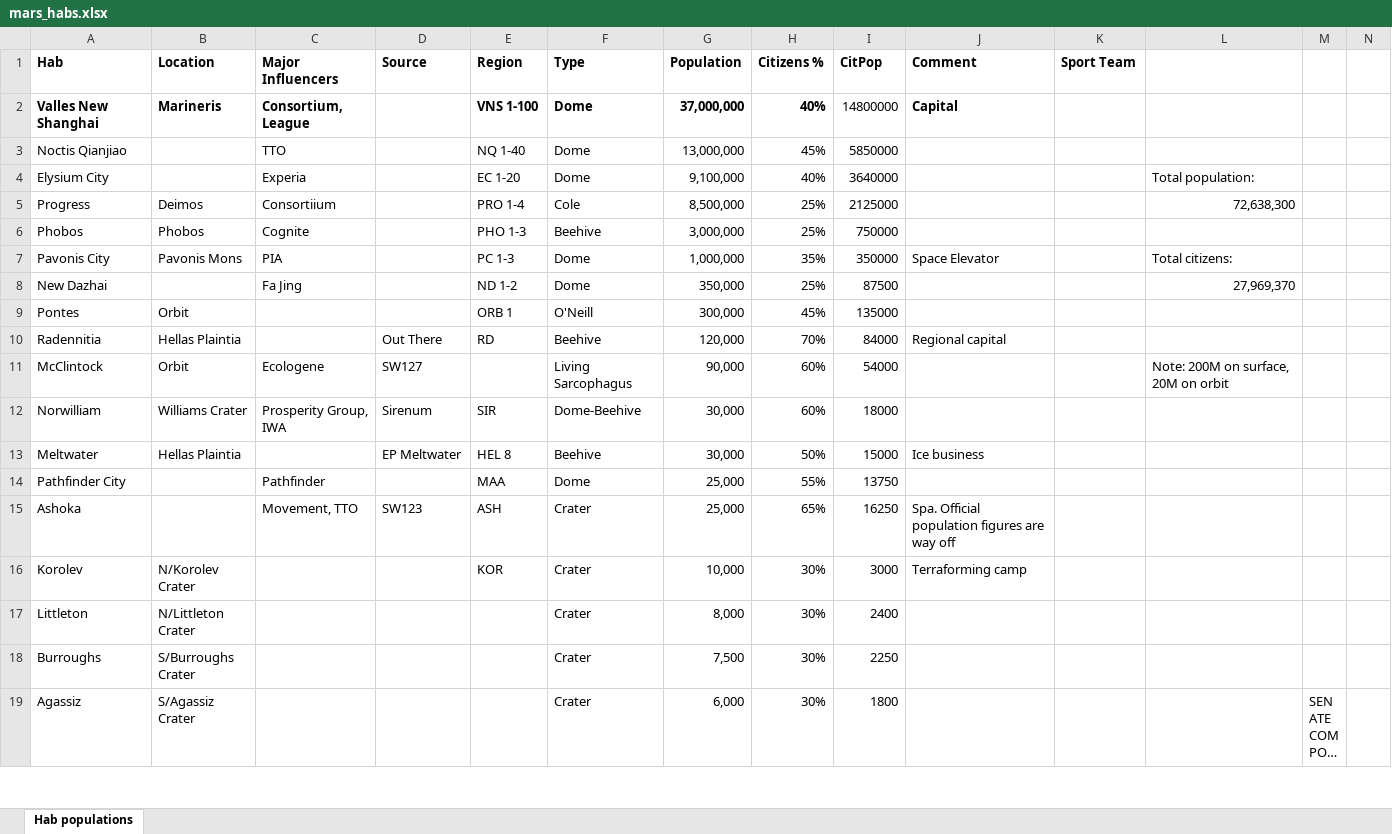
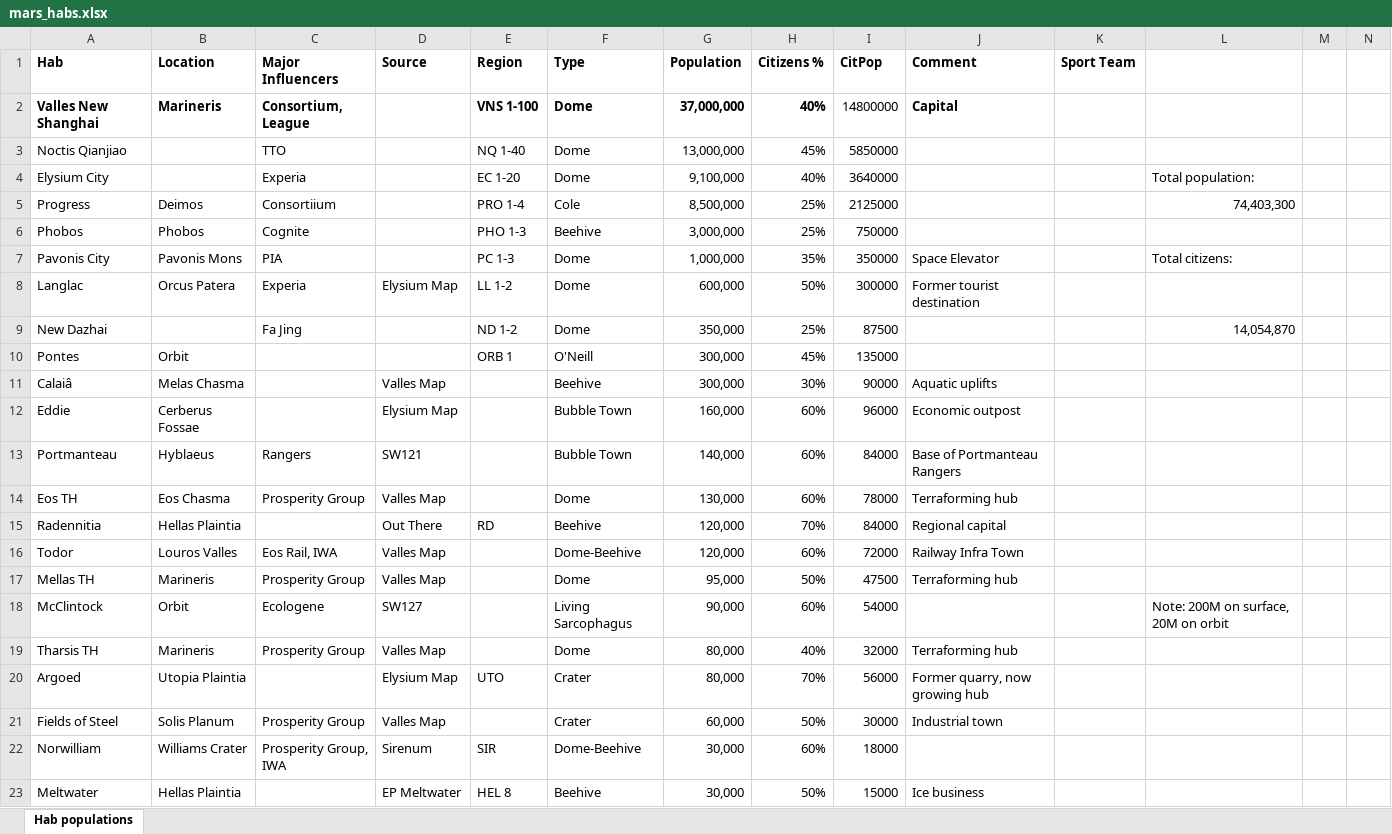
Before and after one commit to darishante/posthuman-text, an Excel workbook: mars_habs.xlsx, sheet Hab populations, drawn as a sheet; only a part is shown; the shorter side is filled out with more unchanged rows; long unchanged cells end in …; values as stored, in another font and other column widths than the file's, no borders; addresses are those after the commit; the diff names each change by its address in the sheet, - before the commit and + after, or states it on an @@ line.

```diff
--- a/mars_habs.xlsx (sheet Hab populations)
+++ b/mars_habs.xlsx (sheet Hab populations)
-L5: 72,638,300
+L5: 74,403,300
+row 8: Langlac | Orcus Patera | Experia | Elysium Map | LL 1-2 | Dome | 600,000 | 50% | 300000 | Former tourist destination
-L9: 27,969,370
+L9: 14,054,870
+row 11: Calaiâ | Melas Chasma |  | Valles Map |  | Beehive | 300,000 | 30% | 90000 | Aquatic uplifts
+row 12: Eddie | Cerberus Fossae |  | Elysium Map |  | Bubble Town | 160,000 | 60% | 96000 | Economic outpost
+row 13: Portmanteau | Hyblaeus | Rangers | SW121 |  | Bubble Town | 140,000 | 60% | 84000 | Base of Portmanteau Rangers
+row 14: Eos TH | Eos Chasma | Prosperity Group | Valles Map |  | Dome | 130,000 | 60% | 78000 | Terraforming hub
+row 16: Todor | Louros Valles | Eos Rail, IWA | Valles Map |  | Dome-Beehive | 120,000 | 60% | 72000 | Railway Infra Town
+row 17: Mellas TH | Marineris | Prosperity Group | Valles Map |  | Dome | 95,000 | 50% | 47500 | Terraforming hub
+row 19: Tharsis TH | Marineris | Prosperity Group | Valles Map |  | Dome | 80,000 | 40% | 32000 | Terraforming hub
+row 20: Argoed | Utopia Plaintia |  | Elysium Map | UTO | Crater | 80,000 | 70% | 56000 | Former quarry, now growing hub
+row 21: Fields of Steel | Solis Planum | Prosperity Group | Valles Map |  | Crater | 60,000 | 50% | 30000 | Industrial town
```
Also changed, not shown: formulas that keep their value, out_there/alukset.xlsx, polities.xlsx, 8 other files.
